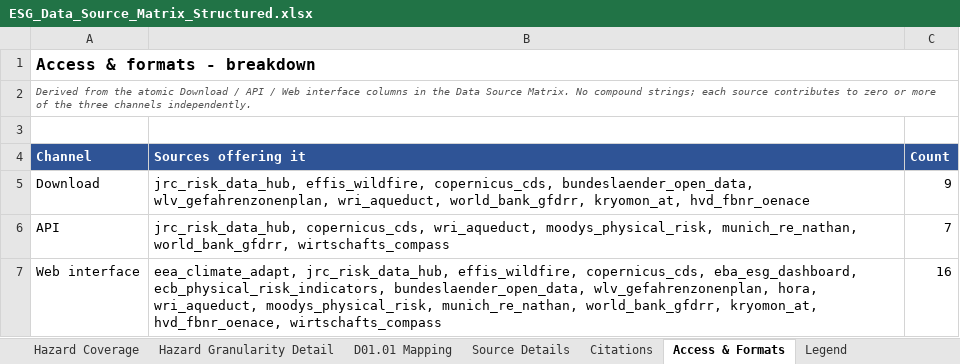
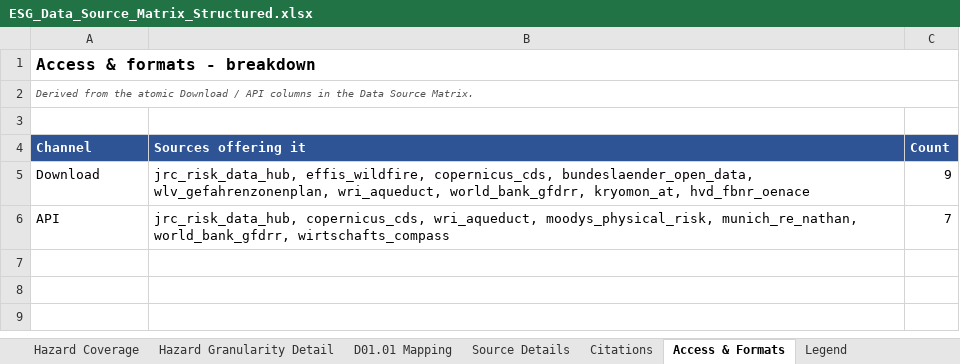
Before and after one commit to bernineu/esg-dashboard, an Excel workbook: data/ESG_Data_Source_Matrix_Structured.xlsx, sheet Access & Formats, drawn as a sheet; values as stored, in another font and other column widths than the file's, no borders; the diff names each change by its address in the sheet, - before the commit and + after, or states it on an @@ line.

```diff
--- a/data/ESG_Data_Source_Matrix_Structured.xlsx (sheet Access & Formats)
+++ b/data/ESG_Data_Source_Matrix_Structured.xlsx (sheet Access & Formats)
-A2 (Channel): …/ API / Web interface columns in the Data Source Matrix. No compound strings; each source contributes to zero or more of the three channels independently.
+A2 (Channel): …/ API columns in the Data Source Matrix.
-row 7: Web interface | eea_climate_adapt, jrc_risk_data_hub, effis_wildfire, copernicus_cds, eba_esg_dashboard, ecb_physical_risk_indicators, bundeslaender_open_data, wlv_gefahrenzonenplan, hora, wri_aqueduct, moodys_physical_risk, munich_re_nathan, world_bank_gfdrr, kryomon_at, hvd_fbnr_oenace, wirtschafts_compass | 16
```
Also changed, not shown: sheet Hazard Granularity Detail, sheet Legend, sheet Source Details, sheet Hazard Coverage, sheet Data Source Matrix, sheet Citations, 9 other files.
